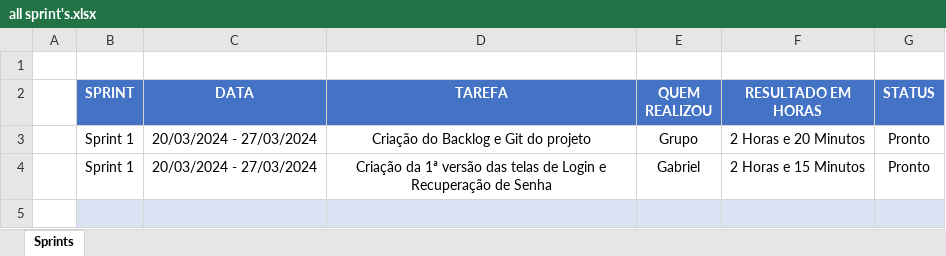
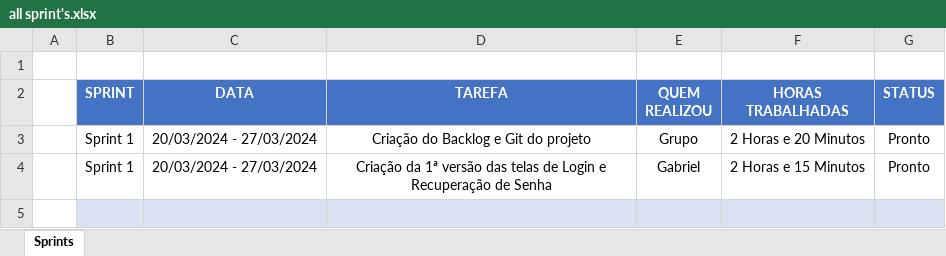
Before and after one commit to Camilalmeid/PIM, an Excel workbook: Sprints/all sprint's.xlsx, sheet Sprints, drawn as a sheet; only a part is shown; values as stored, in another font and other column widths than the file's, no borders; table styles not drawn; the diff names each change by its address in the sheet, - before the commit and + after, or states it on an @@ line.

Commit message:
edição da sprints

```diff
--- a/Sprints/all sprint's.xlsx (sheet Sprints)
+++ b/Sprints/all sprint's.xlsx (sheet Sprints)
-F2: RESULTADO EM HORAS
+F2: HORAS TRABALHADAS
```
